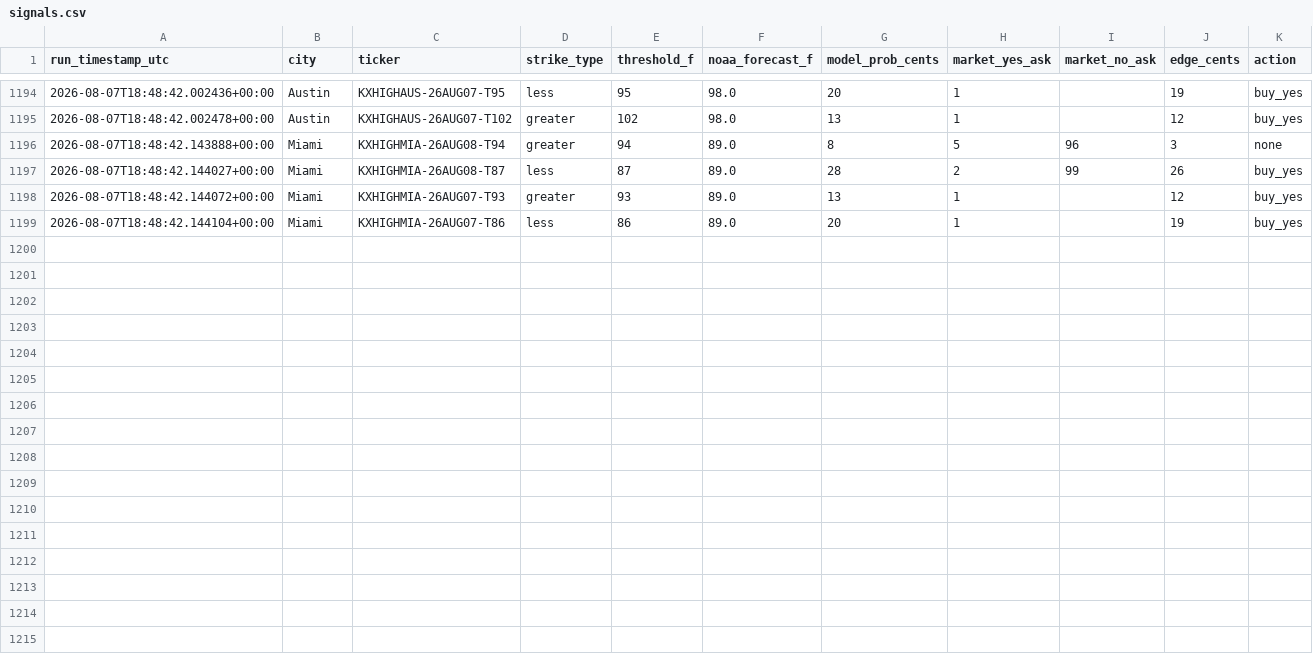
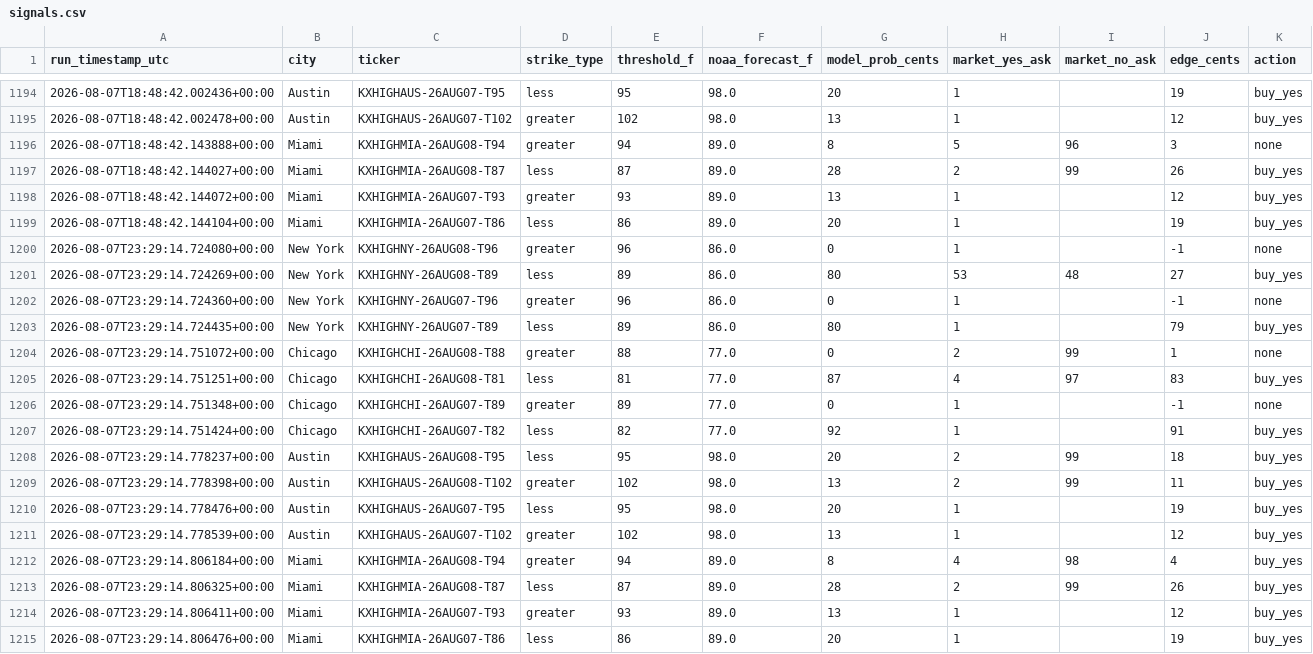
Before and after one commit to physmathu/Arbitone, a CSV file: logs/signals.csv, drawn as a sheet; only a part is shown, gaps mark what is left out.

Commit message:
Log signals: 2026-08-07 23:29 UTC

```diff
--- a/logs/signals.csv
+++ b/logs/signals.csv
@@ -1199 +1199,17 @@ run_timestamp_utc,city,ticker,strike_type,threshold_f,noaa_forecast_f,model_prob
 2026-08-07T18:48:42.144104+00:00,Miami,KXHIGHMIA-26AUG07-T86,less,86,89.0,20,1,,19,buy_yes
+2026-08-07T23:29:14.724080+00:00,New York,KXHIGHNY-26AUG08-T96,greater,96,86.0,0,1,,-1,none
+2026-08-07T23:29:14.724269+00:00,New York,KXHIGHNY-26AUG08-T89,less,89,86.0,80,53,48,27,buy_yes
+2026-08-07T23:29:14.724360+00:00,New York,KXHIGHNY-26AUG07-T96,greater,96,86.0,0,1,,-1,none
+2026-08-07T23:29:14.724435+00:00,New York,KXHIGHNY-26AUG07-T89,less,89,86.0,80,1,,79,buy_yes
+2026-08-07T23:29:14.751072+00:00,Chicago,KXHIGHCHI-26AUG08-T88,greater,88,77.0,0,2,99,1,none
+2026-08-07T23:29:14.751251+00:00,Chicago,KXHIGHCHI-26AUG08-T81,less,81,77.0,87,4,97,83,buy_yes
+2026-08-07T23:29:14.751348+00:00,Chicago,KXHIGHCHI-26AUG07-T89,greater,89,77.0,0,1,,-1,none
+2026-08-07T23:29:14.751424+00:00,Chicago,KXHIGHCHI-26AUG07-T82,less,82,77.0,92,1,,91,buy_yes
+2026-08-07T23:29:14.778237+00:00,Austin,KXHIGHAUS-26AUG08-T95,less,95,98.0,20,2,99,18,buy_yes
+2026-08-07T23:29:14.778398+00:00,Austin,KXHIGHAUS-26AUG08-T102,greater,102,98.0,13,2,99,11,buy_yes
+2026-08-07T23:29:14.778476+00:00,Austin,KXHIGHAUS-26AUG07-T95,less,95,98.0,20,1,,19,buy_yes
+2026-08-07T23:29:14.778539+00:00,Austin,KXHIGHAUS-26AUG07-T102,greater,102,98.0,13,1,,12,buy_yes
+2026-08-07T23:29:14.806184+00:00,Miami,KXHIGHMIA-26AUG08-T94,greater,94,89.0,8,4,98,4,buy_yes
+2026-08-07T23:29:14.806325+00:00,Miami,KXHIGHMIA-26AUG08-T87,less,87,89.0,28,2,99,26,buy_yes
+2026-08-07T23:29:14.806411+00:00,Miami,KXHIGHMIA-26AUG07-T93,greater,93,89.0,13,1,,12,buy_yes
+2026-08-07T23:29:14.806476+00:00,Miami,KXHIGHMIA-26AUG07-T86,less,86,89.0,20,1,,19,buy_yes
```
